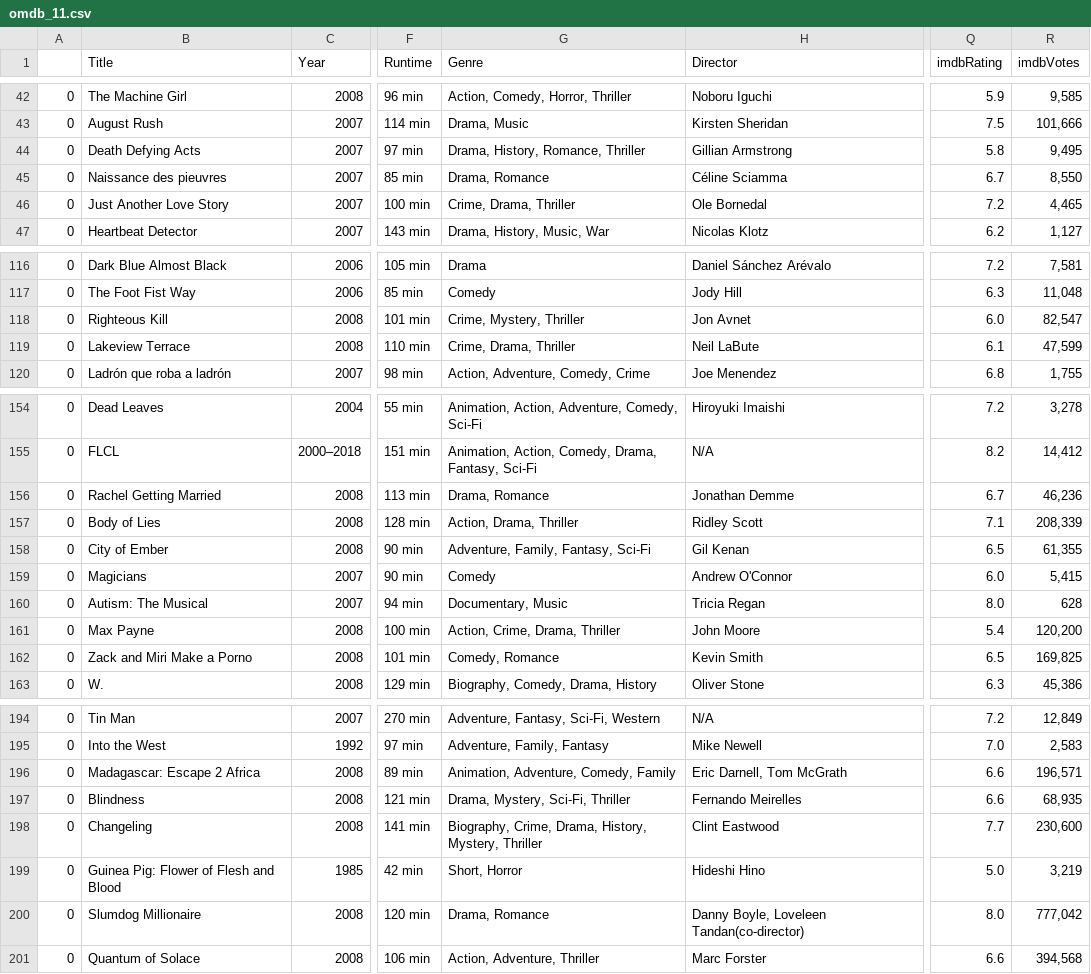
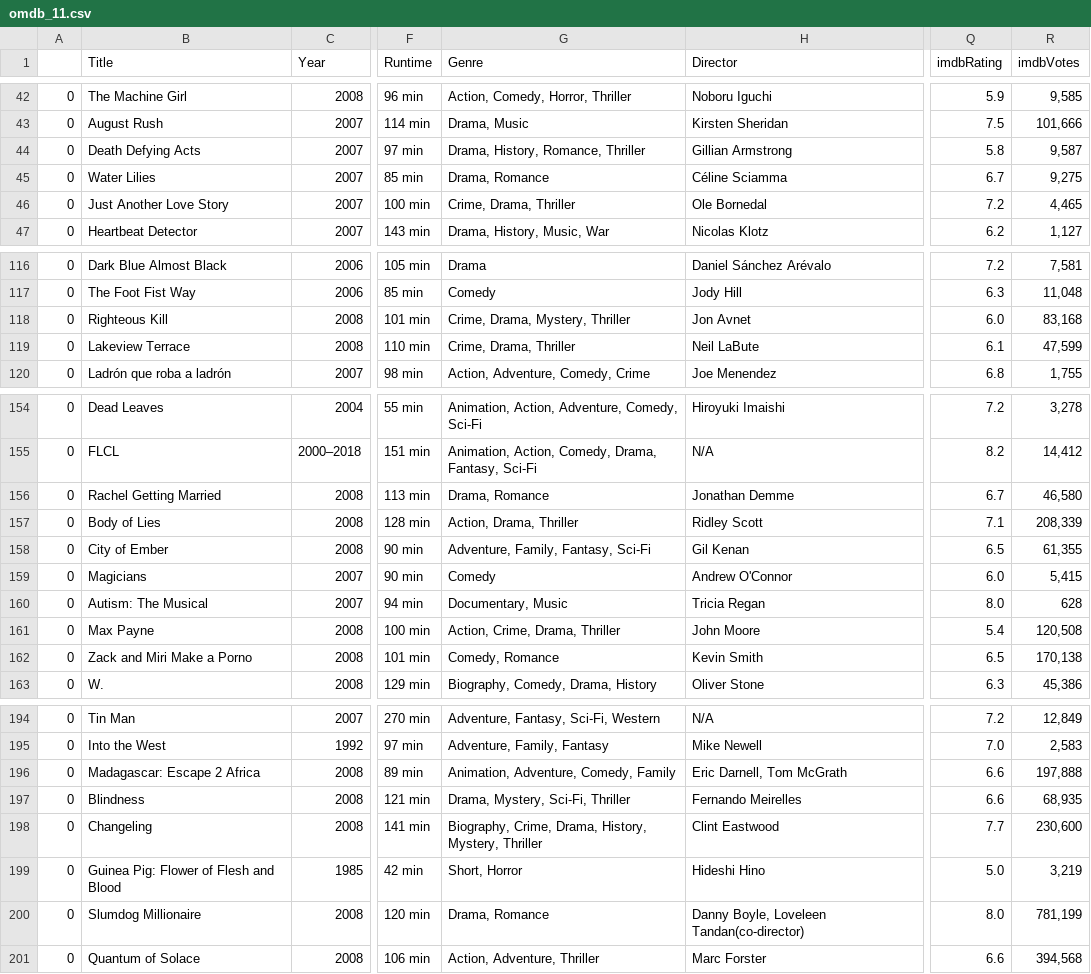
Before and after one commit to yuayixio/MovieRatingPredictor, a CSV file: data/raw/omdb_11.csv, drawn as a sheet; only a part is shown, gaps mark what is left out; the diff covers the shown part only; the diff names each change by its address in the sheet, - before the commit and + after, or states it on an @@ line.

```diff
--- a/data/raw/omdb_11.csv
+++ b/data/raw/omdb_11.csv
-R44 (imdbVotes): 9,495
+R44 (imdbVotes): 9,587
-B45 (Title): Naissance des pieuvres
+B45 (Title): Water Lilies
-R45 (imdbVotes): 8,550
+R45 (imdbVotes): 9,275
-G118 (Genre): Crime, Mystery, Thriller
+G118 (Genre): Crime, Drama, Mystery, Thriller
-R118 (imdbVotes): 82,547
+R118 (imdbVotes): 83,168
-R156 (imdbVotes): 46,236
+R156 (imdbVotes): 46,580
-R161 (imdbVotes): 120,200
+R161 (imdbVotes): 120,508
-R162 (imdbVotes): 169,825
+R162 (imdbVotes): 170,138
-R196 (imdbVotes): 196,571
+R196 (imdbVotes): 197,888
-R200 (imdbVotes): 777,042
+R200 (imdbVotes): 781,199
```
Also changed, not shown: 17 edited cells elsewhere in this file, 6 other files.
